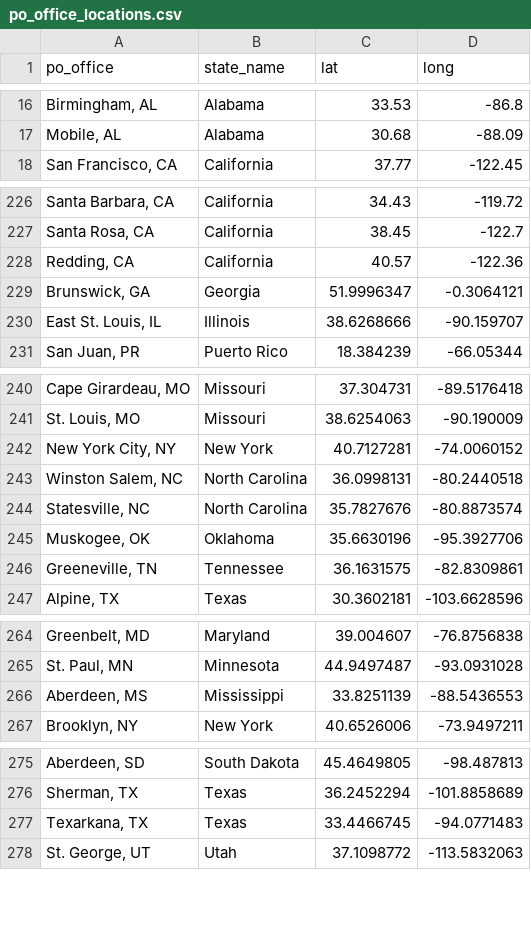
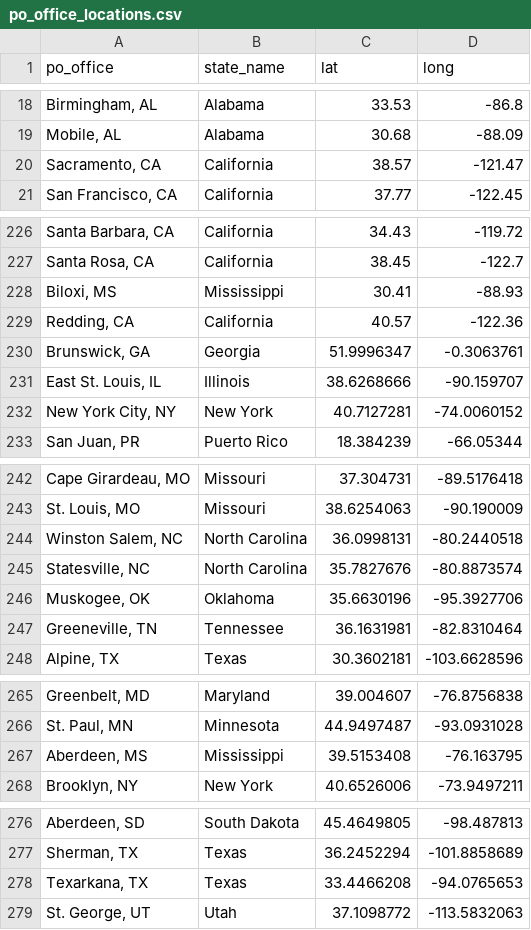
Before and after one commit to REFORM-Alliance/ussc-federal-supervised-release-dashboard, a CSV file: data-raw/po_office_locations.csv, drawn as a sheet; only a part is shown, gaps mark what is left out; the diff covers the shown part only.

```diff
--- a/data-raw/po_office_locations.csv
+++ b/data-raw/po_office_locations.csv
@@ -17,2 +19,3 @@ po_office,state_name,lat,long
 "Mobile, AL",Alabama,30.68,-88.09
+"Sacramento, CA",California,38.57,-121.47
 "San Francisco, CA",California,37.77,-122.45
@@ -227,5 +227,7 @@ po_office,state_name,lat,long
 "Santa Rosa, CA",California,38.45,-122.7
+"Biloxi, MS",Mississippi,30.41,-88.93
 "Redding, CA",California,40.57,-122.36
-"Brunswick, GA",Georgia,51.9996347,-0.3064121
+"Brunswick, GA",Georgia,51.9996347,-0.3063761
 "East St. Louis, IL",Illinois,38.6268666,-90.159707
+"New York City, NY",New York,40.7127281,-74.0060152
 "San Juan, PR",Puerto Rico,18.384239,-66.05344
@@ -241,3 +243,2 @@ po_office,state_name,lat,long
 "St. Louis, MO",Missouri,38.6254063,-90.190009
-"New York City, NY",New York,40.7127281,-74.0060152
 "Winston Salem, NC",North Carolina,36.0998131,-80.2440518
@@ -245,3 +246,3 @@ po_office,state_name,lat,long
 "Muskogee, OK",Oklahoma,35.6630196,-95.3927706
-"Greeneville, TN",Tennessee,36.1631575,-82.8309861
+"Greeneville, TN",Tennessee,36.1631981,-82.8310464
 "Alpine, TX",Texas,30.3602181,-103.6628596
@@ -265,3 +266,3 @@ po_office,state_name,lat,long
 "St. Paul, MN",Minnesota,44.9497487,-93.0931028
-"Aberdeen, MS",Mississippi,33.8251139,-88.5436553
+"Aberdeen, MS",Mississippi,39.5153408,-76.163795
 "Brooklyn, NY",New York,40.6526006,-73.9497211
@@ -276,3 +277,3 @@ po_office,state_name,lat,long
 "Sherman, TX",Texas,36.2452294,-101.8858689
-"Texarkana, TX",Texas,33.4466745,-94.0771483
+"Texarkana, TX",Texas,33.4466208,-94.0765653
 "St. George, UT",Utah,37.1098772,-113.5832063
```
Also changed, not shown: 4 moved rows elsewhere in this file, data-raw/geo_crosswalk.csv, 2 other files.
